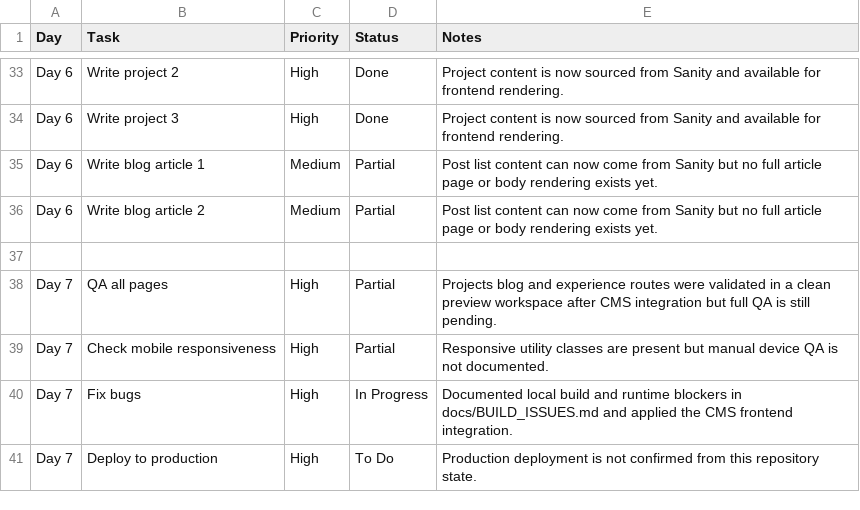
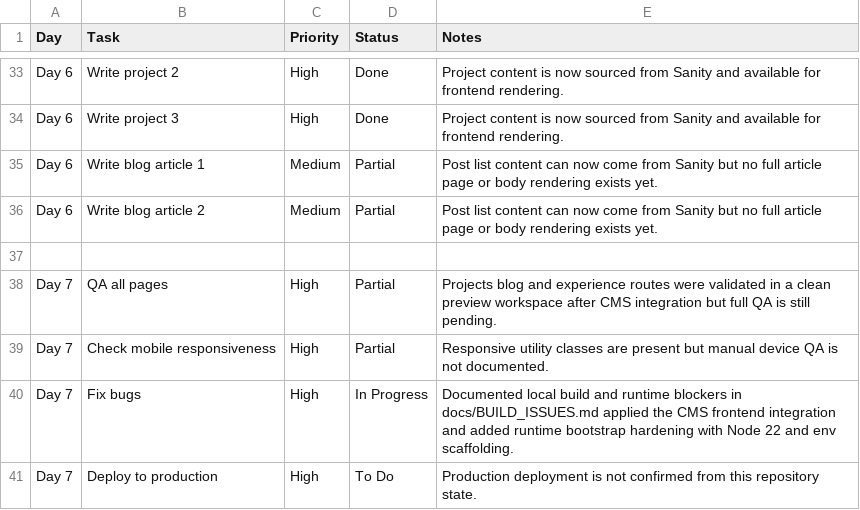
Before and after one commit to wahyu-afrizal/portfolio-project, a CSV file: docs/TASK_TRACKER.csv, drawn as a sheet; only a part is shown, gaps mark what is left out.

Commit message:
Harden local runtime and bootstrap setup

```diff
--- a/docs/TASK_TRACKER.csv
+++ b/docs/TASK_TRACKER.csv
@@ -39,3 +39,3 @@ Day 7,QA all pages,High,Partial,Projects blog and experience routes were validat
 Day 7,Check mobile responsiveness,High,Partial,Responsive utility classes are present but manual device QA is not documented.
-Day 7,Fix bugs,High,In Progress,Documented local build and runtime blockers in docs/BUILD_ISSUES.md and applied the CMS frontend integration.
+Day 7,Fix bugs,High,In Progress,Documented local build and runtime blockers in docs/BUILD_ISSUES.md applied the CMS frontend integration and added runtime bootstrap hardening with Node 22 and env scaffolding.
 Day 7,Deploy to production,High,To Do,Production deployment is not confirmed from this repository state.
```
Also changed, not shown: 6 other files.
